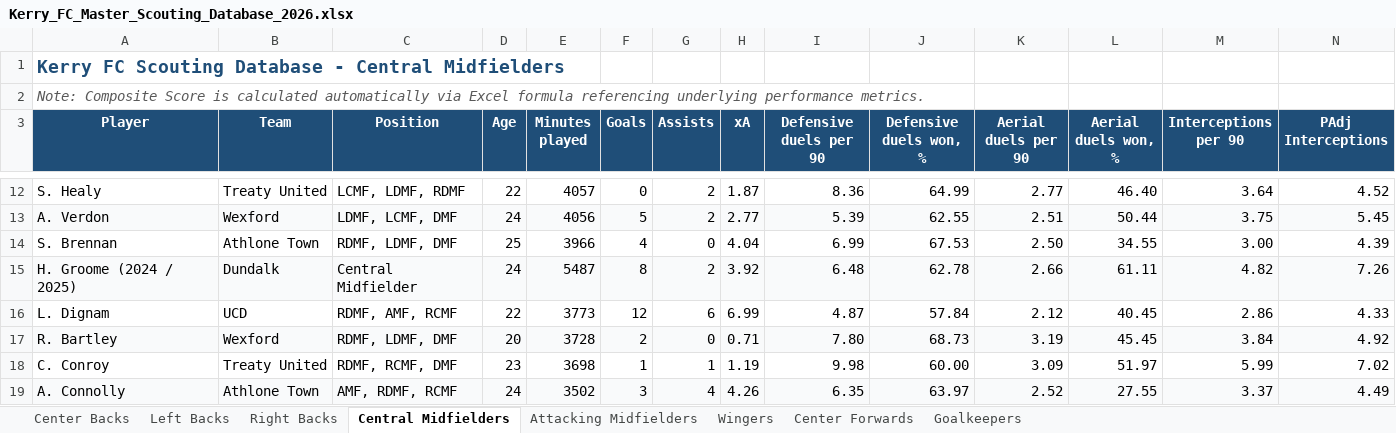
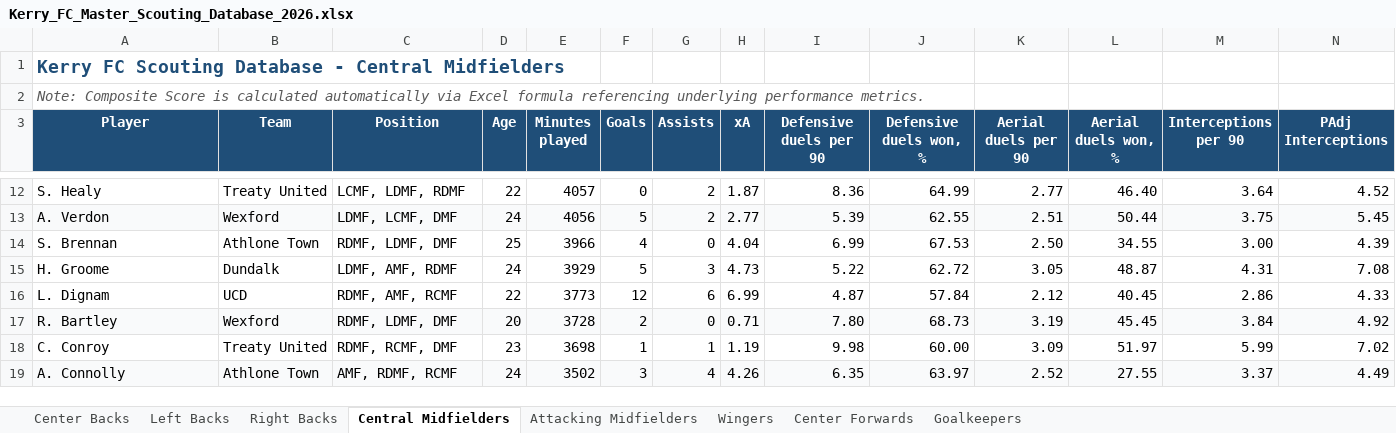
Before and after one commit to coachcollopy-eng/kerry-fc-scouting, an Excel workbook: Kerry_FC_Master_Scouting_Database_2026.xlsx, sheet Central Midfielders, drawn as a sheet; only a part is shown, gaps mark what is left out; values as stored, in another font and other column widths than the file's, no borders; removed rows and columns are numbered as before the commit, all else as after; rows hold the shown columns only; the diff names each change by its address in the sheet, - before the commit and + after, or states it on an @@ line.

Commit message:
Add files via upload

```diff
--- a/Kerry_FC_Master_Scouting_Database_2026.xlsx (sheet Central Midfielders)
+++ b/Kerry_FC_Master_Scouting_Database_2026.xlsx (sheet Central Midfielders)
-row 15: H. Groome (2024 / 2025) | Dundalk | Central Midfielder | 24 | 5487 | 8 | 2 | 3.92 | 6.48 | 62.78 | 2.66 | 61.11 | 4.82 | 7.26
+row 15: H. Groome | Dundalk | LDMF, AMF, RDMF | 24 | 3929 | 5 | 3 | 4.73 | 5.22 | 62.72 | 3.05 | 48.87 | 4.31 | 7.08
```
